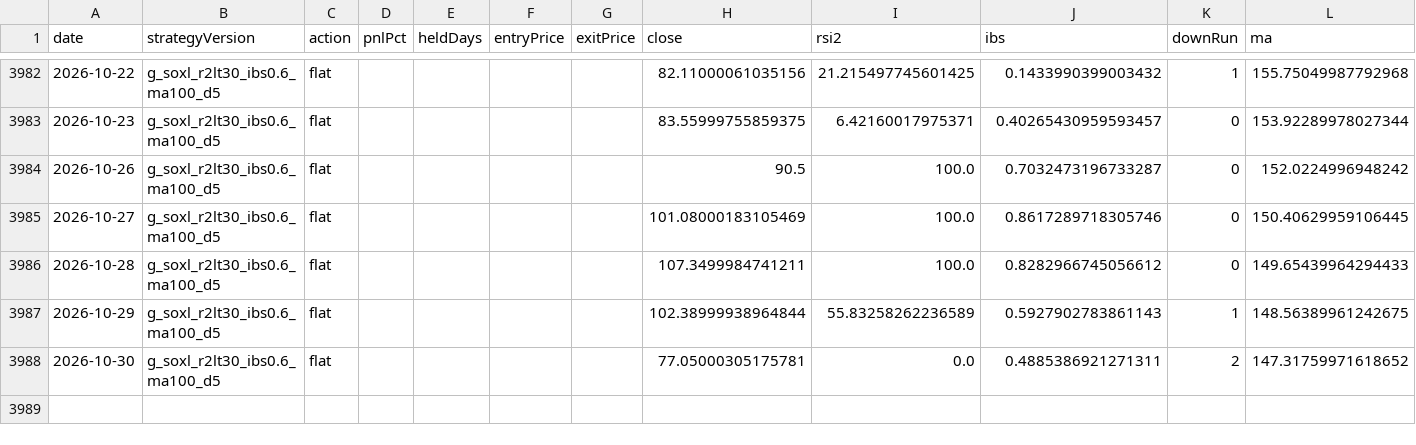
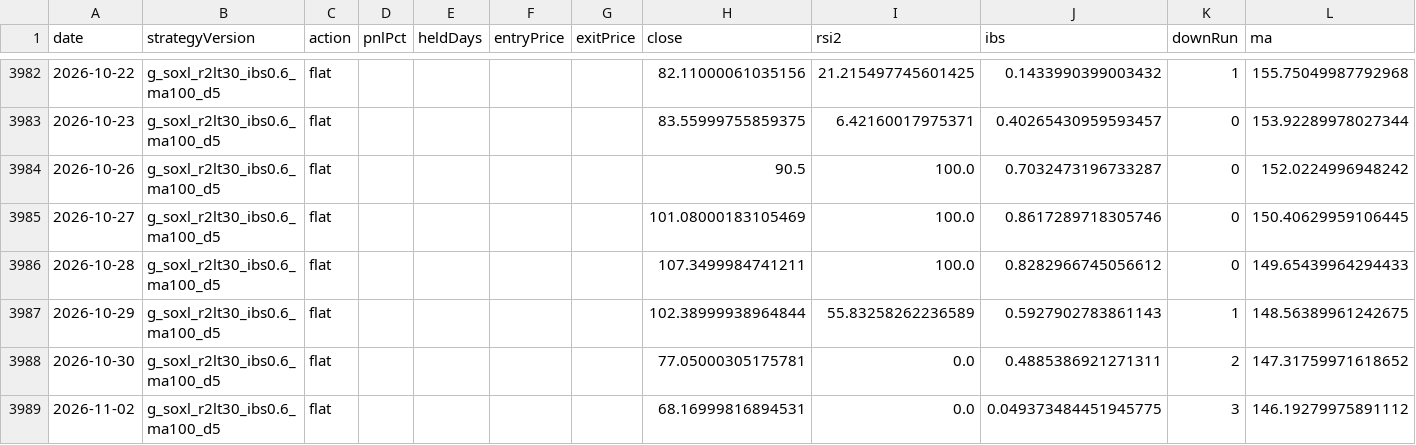
Before and after one commit to jkdevjob/jkquant, a CSV file: data/claude-lab/soxl-mr-decisions.csv, drawn as a sheet; only a part is shown, gaps mark what is left out; rows hold the shown columns only; the diff names each change by its address in the sheet, - before the commit and + after, or states it on an @@ line.

```diff
--- a/data/claude-lab/soxl-mr-decisions.csv
+++ b/data/claude-lab/soxl-mr-decisions.csv
+row 3989: 2026-11-02 | g_soxl_r2lt30_ibs0.6_ma100_d5 | flat |  |  |  |  | 68.16999816894531 | 0.0 | 0.049373484451945775 | 3 | 146.19279975891112
```
Also changed, not shown: data/claude-lab/tqqq-decisions.csv, 24 other files.
